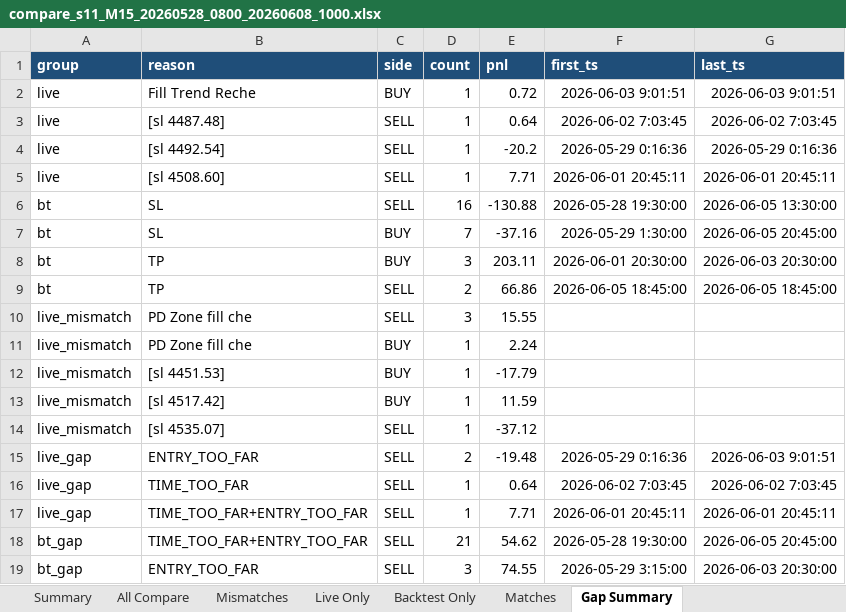
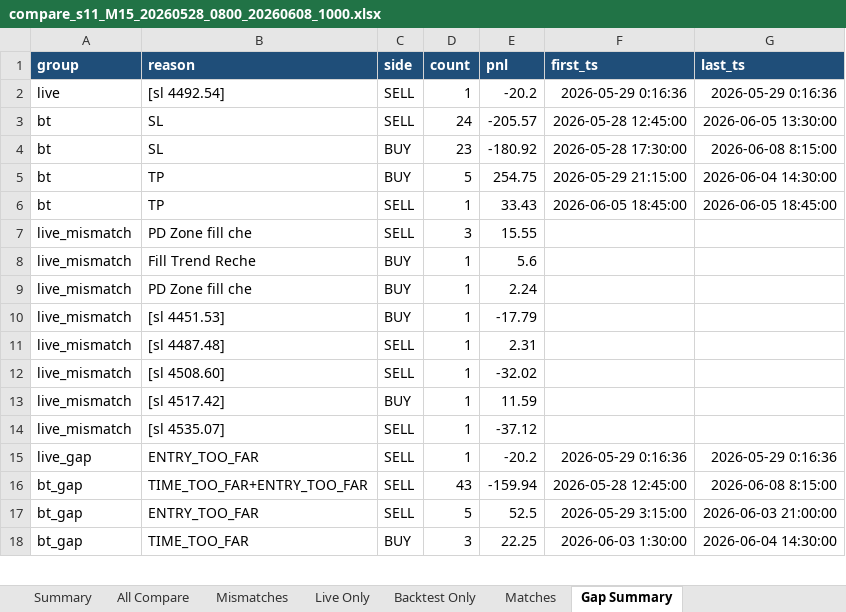
Before and after one commit to ArinMnw/Copter01_AI_Bot_2, an Excel workbook: excel_reports/backtest_compare/s11/compare_s11_M15_20260528_0800_20260608_1000.xlsx, sheet Gap Summary, drawn as a sheet; only a part is shown; values as stored, in another font and other column widths than the file's, no borders; removed rows and columns are numbered as before the commit, all else as after; the diff covers the shown part only; the diff names each change by its address in the sheet, - before the commit and + after, or states it on an @@ line.

```diff
--- a/excel_reports/backtest_compare/s11/compare_s11_M15_20260528_0800_20260608_1000.xlsx (sheet Gap Summary)
+++ b/excel_reports/backtest_compare/s11/compare_s11_M15_20260528_0800_20260608_1000.xlsx (sheet Gap Summary)
-row 2: live | Fill Trend Reche | BUY | 1 | 0.72 | 2026-06-03 9:01:51 | 2026-06-03 9:01:51
-row 3: live | [sl 4487.48] | SELL | 1 | 0.64 | 2026-06-02 7:03:45 | 2026-06-02 7:03:45
-row 5: live | [sl 4508.60] | SELL | 1 | 7.71 | 2026-06-01 20:45:11 | 2026-06-01 20:45:11
-D3 (count): 16
+D3 (count): 24
-E3 (pnl): -130.88
+E3 (pnl): -205.57
-F3 (first_ts): 2026-05-28 19:30:00
+F3 (first_ts): 2026-05-28 12:45:00
-D4 (count): 7
+D4 (count): 23
-E4 (pnl): -37.16
+E4 (pnl): -180.92
-F4 (first_ts): 2026-05-29 1:30:00
+F4 (first_ts): 2026-05-28 17:30:00
-G4 (last_ts): 2026-06-05 20:45:00
+G4 (last_ts): 2026-06-08 8:15:00
-D5 (count): 3
+D5 (count): 5
-E5 (pnl): 203.11
+E5 (pnl): 254.75
-F5 (first_ts): 2026-06-01 20:30:00
+F5 (first_ts): 2026-05-29 21:15:00
-G5 (last_ts): 2026-06-03 20:30:00
+G5 (last_ts): 2026-06-04 14:30:00
-D6 (count): 2
+D6 (count): 1
-E6 (pnl): 66.86
+E6 (pnl): 33.43
+row 8: live_mismatch | Fill Trend Reche | BUY | 1 | 5.6
+row 11: live_mismatch | [sl 4487.48] | SELL | 1 | 2.31
+row 12: live_mismatch | [sl 4508.60] | SELL | 1 | -32.02
-D15 (count): 2
+D15 (count): 1
-E15 (pnl): -19.48
+E15 (pnl): -20.2
-G15 (last_ts): 2026-06-03 9:01:51
+G15 (last_ts): 2026-05-29 0:16:36
-row 16: live_gap | TIME_TOO_FAR | SELL | 1 | 0.64 | 2026-06-02 7:03:45 | 2026-06-02 7:03:45
-row 17: live_gap | TIME_TOO_FAR+ENTRY_TOO_FAR | SELL | 1 | 7.71 | 2026-06-01 20:45:11 | 2026-06-01 20:45:11
-D16 (count): 21
+D16 (count): 43
-E16 (pnl): 54.62
+E16 (pnl): -159.94
-F16 (first_ts): 2026-05-28 19:30:00
+F16 (first_ts): 2026-05-28 12:45:00
-G16 (last_ts): 2026-06-05 20:45:00
+G16 (last_ts): 2026-06-08 8:15:00
-D17 (count): 3
+D17 (count): 5
-E17 (pnl): 74.55
+E17 (pnl): 52.5
-G17 (last_ts): 2026-06-03 20:30:00
+G17 (last_ts): 2026-06-03 21:00:00
+row 18: bt_gap | TIME_TOO_FAR | BUY | 3 | 22.25 | 2026-06-03 1:30:00 | 2026-06-04 14:30:00
```
Also changed, not shown: 3 added rows, 5 removed rows and 26 edited cells elsewhere in this sheet, sheet All Compare, sheet Backtest Only, sheet Mismatches, sheet Live Only, sheet Summary, excel_reports/backtest_compare/s10/compare_s10_H1_20260528_0800_20260608_1000.xlsx, excel_reports/backtest_compare/s12/compare_s12_M5_20260528_0800_20260608_1000.xlsx, 46 other files.
